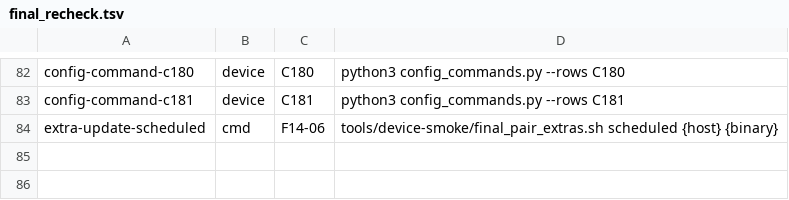
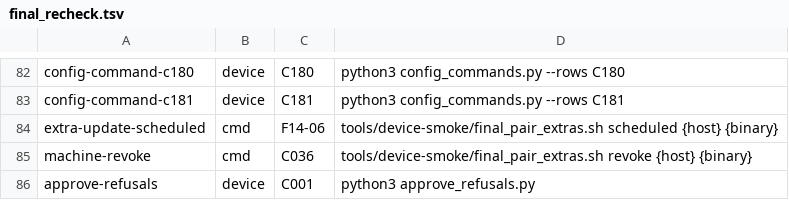
Before and after one commit to pinksaucepasta/paperboat, a TSV file: tools/device-smoke/final_recheck.tsv, drawn as a sheet; only a part is shown, gaps mark what is left out.

```diff
--- a/tools/device-smoke/final_recheck.tsv
+++ b/tools/device-smoke/final_recheck.tsv
@@ -84 +84,3 @@ config-command-c181	device	C181	python3 config_commands.py --rows C181
 extra-update-scheduled	cmd	F14-06	tools/device-smoke/final_pair_extras.sh scheduled {host} {binary}
+machine-revoke	cmd	C036	tools/device-smoke/final_pair_extras.sh revoke {host} {binary}
+approve-refusals	device	C001	python3 approve_refusals.py
```
Also changed, not shown: 4 other files.
